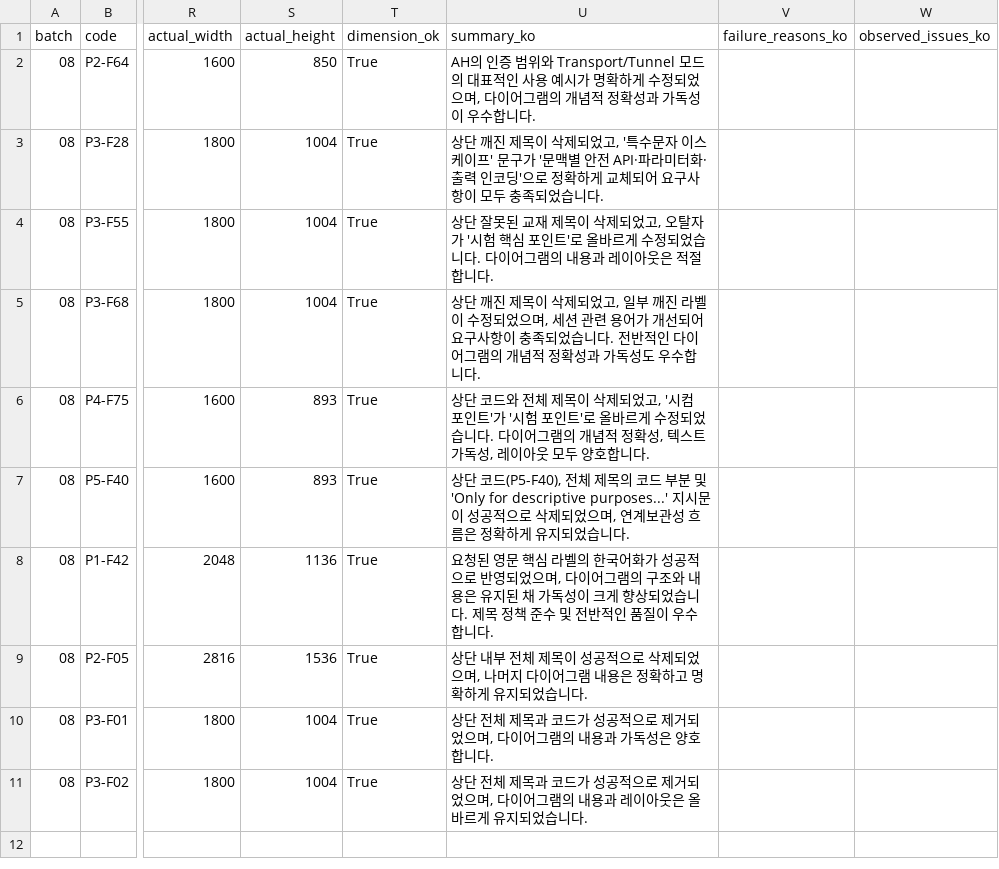
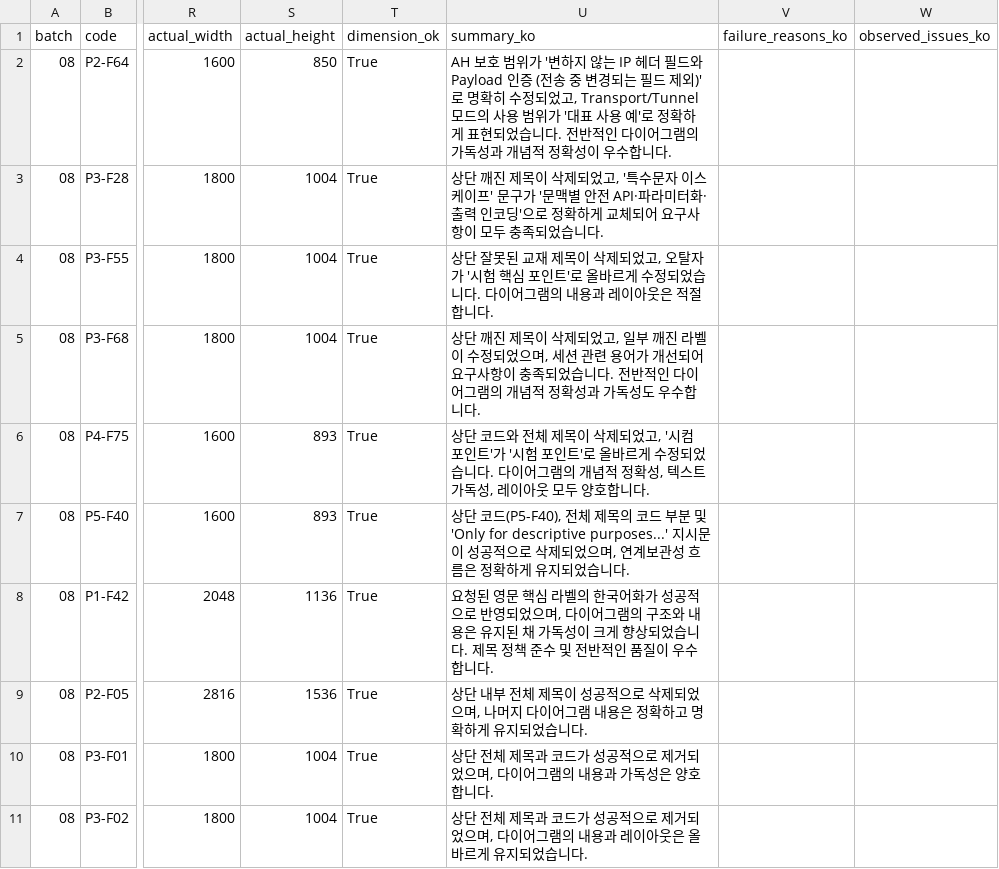
Before and after one commit to cloud-native-app/generate_image_with_nanobanana, a CSV file: 나노바나나_전체_수정대상_작업팩_v2/00_가이드/batch08_second_review_results.csv, drawn as a sheet; only a part is shown, gaps mark what is left out; the diff names each change by its address in the sheet, - before the commit and + after, or states it on an @@ line.

```diff
--- a/나노바나나_전체_수정대상_작업팩_v2/00_가이드/batch08_second_review_results.csv
+++ b/나노바나나_전체_수정대상_작업팩_v2/00_가이드/batch08_second_review_results.csv
-U2 (summary_ko): AH의 인증 범위와 Transport/Tunnel 모드의 대표적인 사용 예시가 명확하게 수정되었으며, 다이어그램의 개념적 정확성과 가독성이 우…
+U2 (summary_ko): AH 보호 범위가 '변하지 않는 IP 헤더 필드와 Payload 인증 (전송 중 변경되는 필드 제외)'로 명확히 수정되었고, Transport/Tunnel 모드의 사용 범위가 '대표 사용 예'로 정확하게 표현되었습니다. 전반적인 다이어그램의 가독성과 개념적 정확성이 우…
```
Also changed, not shown: 나노바나나_전체_수정대상_작업팩_v2/00_가이드/batch01_second_review_results.csv, 나노바나나_전체_수정대상_작업팩_v2/00_가이드/batch02_second_review_results.csv, 51 other files.
